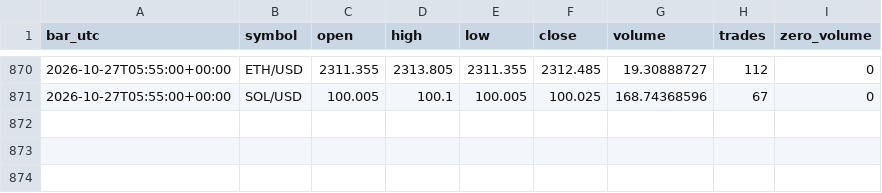
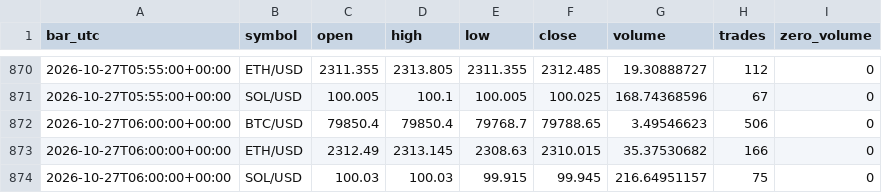
Before and after one commit to BreakoutSignals2026/breakout-scanner, a CSV file: crypto_kraken_candles_v1.csv, drawn as a sheet; only a part is shown, gaps mark what is left out.

```diff
--- a/crypto_kraken_candles_v1.csv
+++ b/crypto_kraken_candles_v1.csv
@@ -871 +871,4 @@ bar_utc,symbol,open,high,low,close,volume,trades,zero_volume
 2026-10-27T05:55:00+00:00,SOL/USD,100.005,100.1,100.005,100.025,168.74368596,67,0
+2026-10-27T06:00:00+00:00,BTC/USD,79850.4,79850.4,79768.7,79788.65,3.49546623,506,0
+2026-10-27T06:00:00+00:00,ETH/USD,2312.49,2313.145,2308.63,2310.015,35.37530682,166,0
+2026-10-27T06:00:00+00:00,SOL/USD,100.03,100.03,99.915,99.945,216.64951157,75,0
```
Also changed, not shown: crypto_candles_v1.csv, 1 other file.
